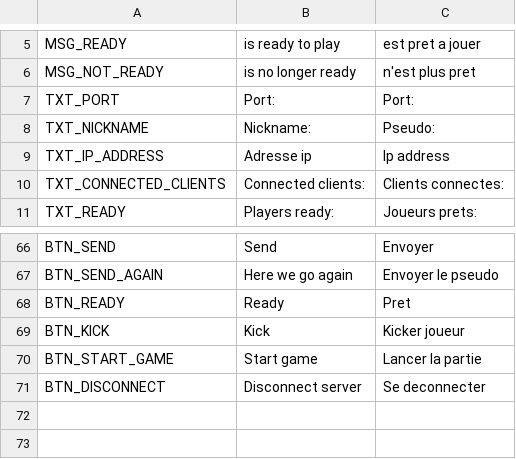
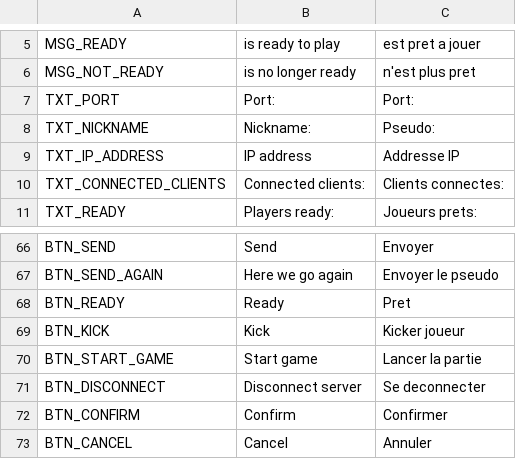
Before and after one commit to AdrienBourgois/ThemeHospital, a CSV file: translation/translation.csv, drawn as a sheet; only a part is shown, gaps mark what is left out.

Commit message:
Confirm and cancel buttons have now a translation

```diff
--- a/translation/translation.csv
+++ b/translation/translation.csv
@@ -8,3 +8,3 @@ TXT_PORT,Port:,Port:
 TXT_NICKNAME,Nickname:,Pseudo:
-TXT_IP_ADDRESS,Adresse ip,Ip address
+TXT_IP_ADDRESS,IP address,Addresse IP
 TXT_CONNECTED_CLIENTS,Connected clients:,Clients connectes:
@@ -71 +71,3 @@ BTN_START_GAME,Start game,Lancer la partie
 BTN_DISCONNECT,Disconnect server,Se deconnecter
+BTN_CONFIRM,Confirm,Confirmer
+BTN_CANCEL,Cancel,Annuler
```
Also changed, not shown: 4 other files.
